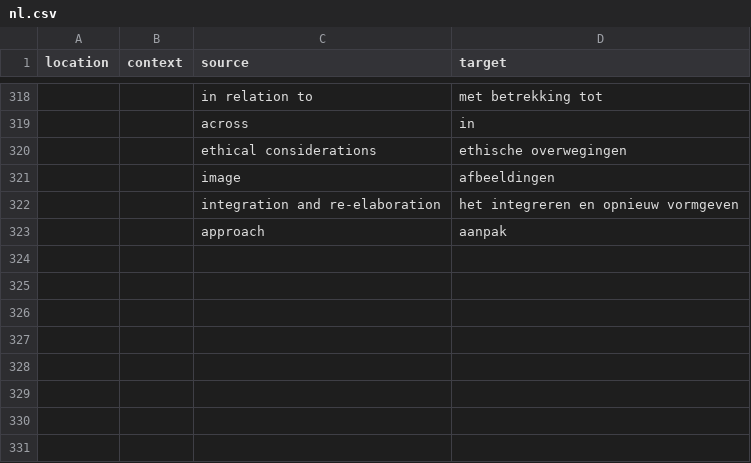
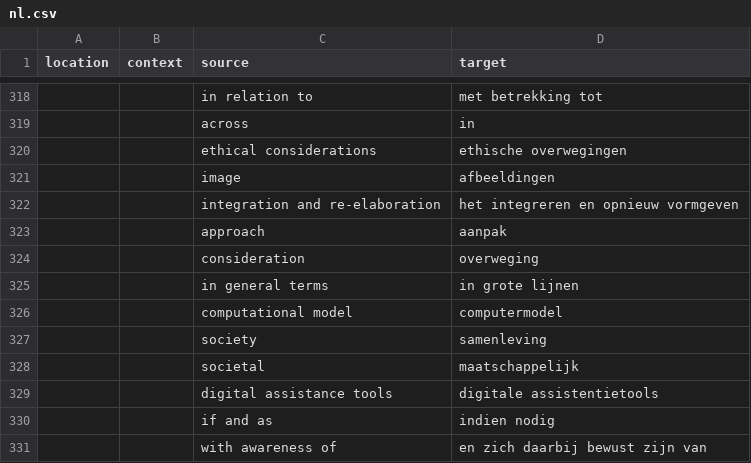
Before and after one commit to PiAir/digcomp3-l10n, a CSV file: locale/glossary/nl.csv, drawn as a sheet; only a part is shown, gaps mark what is left out; the diff covers the shown part only.

Commit message:
Translated using Weblate (Dutch)
Currently translated at 100.0% (337 of 337 strings)

Translation: DigComp 3.0/glossary
Translate-URL: http://weblate.gosoftonline.com/projects/digcomp-3-0/glossary/nl/

```diff
--- a/locale/glossary/nl.csv
+++ b/locale/glossary/nl.csv
@@ -323 +323,9 @@
 "","","approach","aanpak"
+"","","consideration","overweging"
+"","","in general terms","in grote lijnen"
+"","","computational model","computermodel"
+"","","society","samenleving"
+"","","societal","maatschappelijk"
+"","","digital assistance tools","digitale assistentietools"
+"","","if and as","indien nodig"
+"","","with awareness of","en zich daarbij bewust zijn van"
```
Also changed, not shown: 7 added rows and 7 edited cells elsewhere in this file.
